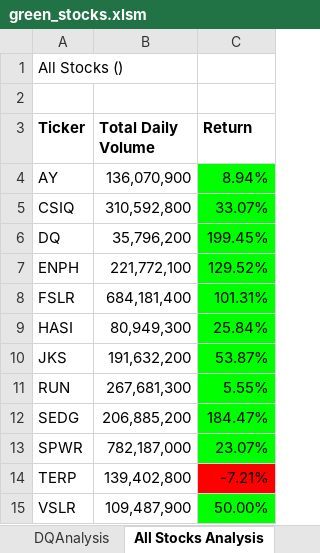
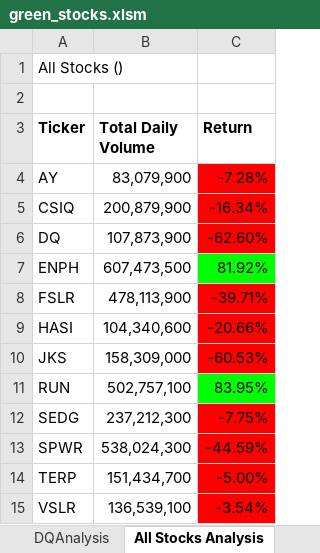
Before and after one commit to ioshisolis/stock-analysis, an Excel workbook: green_stocks.xlsm, sheet All Stocks Analysis, drawn as a sheet; values as stored, in another font and other column widths than the file's, no borders; charts and pictures not drawn; the diff names each change by its address in the sheet, - before the commit and + after, or states it on an @@ line.

```diff
--- a/green_stocks.xlsm (sheet All Stocks Analysis)
+++ b/green_stocks.xlsm (sheet All Stocks Analysis)
-B4 (Total Daily Volume): 136,070,900
+B4 (Total Daily Volume): 83,079,900
-C4 (Return): 8.94%
+C4 (Return): -7.28%
-C4:C6 fill: #00FF00
+C4:C6 fill: #FF0000
-B5 (Total Daily Volume): 310,592,800
+B5 (Total Daily Volume): 200,879,900
-C5 (Return): 33.07%
+C5 (Return): -16.34%
-B6 (Total Daily Volume): 35,796,200
+B6 (Total Daily Volume): 107,873,900
-C6 (Return): 199.45%
+C6 (Return): -62.60%
-B7 (Total Daily Volume): 221,772,100
+B7 (Total Daily Volume): 607,473,500
-C7 (Return): 129.52%
+C7 (Return): 81.92%
-B8 (Total Daily Volume): 684,181,400
+B8 (Total Daily Volume): 478,113,900
-C8 (Return): 101.31%
+C8 (Return): -39.71%
-C8:C10 fill: #00FF00
+C8:C10 fill: #FF0000
-B9 (Total Daily Volume): 80,949,300
+B9 (Total Daily Volume): 104,340,600
-C9 (Return): 25.84%
+C9 (Return): -20.66%
-B10 (Total Daily Volume): 191,632,200
+B10 (Total Daily Volume): 158,309,000
-C10 (Return): 53.87%
+C10 (Return): -60.53%
-B11 (Total Daily Volume): 267,681,300
+B11 (Total Daily Volume): 502,757,100
-C11 (Return): 5.55%
+C11 (Return): 83.95%
-B12 (Total Daily Volume): 206,885,200
+B12 (Total Daily Volume): 237,212,300
-C12 (Return): 184.47%
+C12 (Return): -7.75%
-C12:C13 fill: #00FF00
+C12:C13 fill: #FF0000
-B13 (Total Daily Volume): 782,187,000
+B13 (Total Daily Volume): 538,024,300
-C13 (Return): 23.07%
+C13 (Return): -44.59%
-B14 (Total Daily Volume): 139,402,800
+B14 (Total Daily Volume): 151,434,700
-C14 (Return): -7.21%
+C14 (Return): -5.00%
-B15 (Total Daily Volume): 109,487,900
+B15 (Total Daily Volume): 136,539,100
-C15 (Return): 50.00%
+C15 (Return): -3.54%
-C15 fill: #00FF00
+C15 fill: #FF0000
```
Also changed, not shown: other sheet tabs, charts or pictures.
